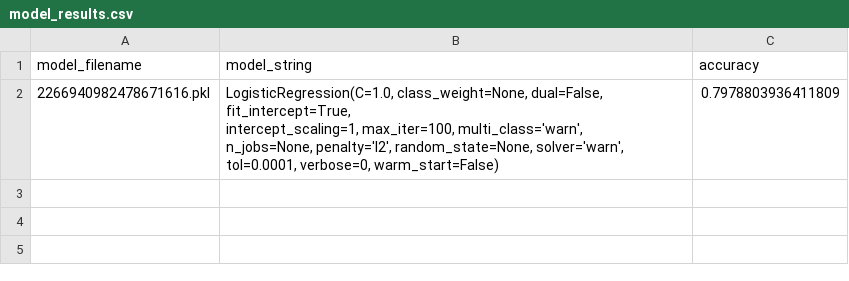
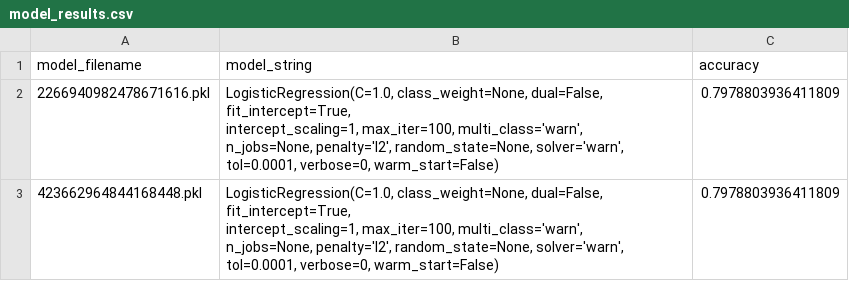
Before and after one commit to daanishrasheed/churn-model, a CSV file: models/model_results.csv, drawn as a sheet.

Commit message:
Test model storing function

```diff
--- a/models/model_results.csv
+++ b/models/model_results.csv
@@ -5 +5,5 @@ model_filename,model_string,accuracy
           tol=0.0001, verbose=0, warm_start=False)",0.7978803936411809
+423662964844168448.pkl,"LogisticRegression(C=1.0, class_weight=None, dual=False, fit_intercept=True,
+          intercept_scaling=1, max_iter=100, multi_class='warn',
+          n_jobs=None, penalty='l2', random_state=None, solver='warn',
+          tol=0.0001, verbose=0, warm_start=False)",0.7978803936411809
```
Also changed, not shown: 2 other files.
